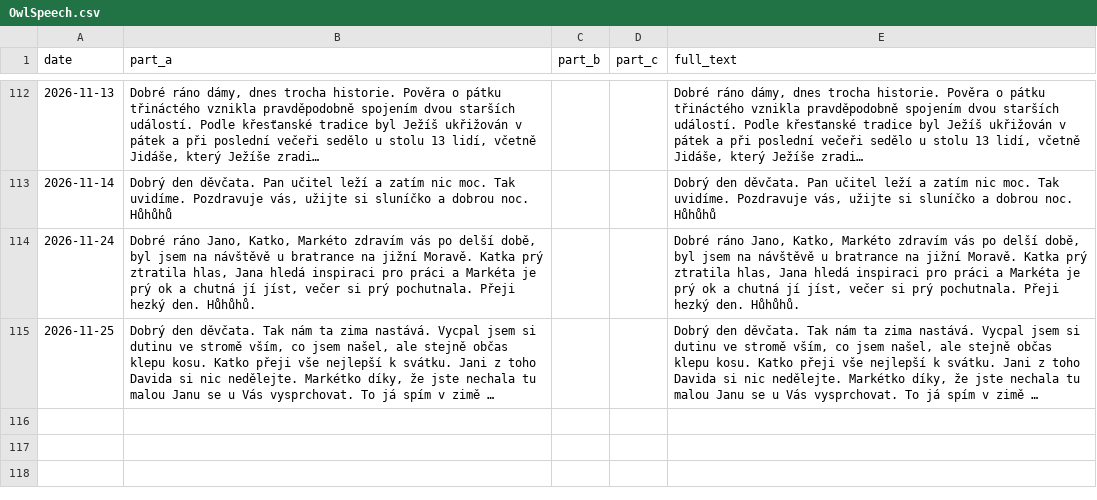
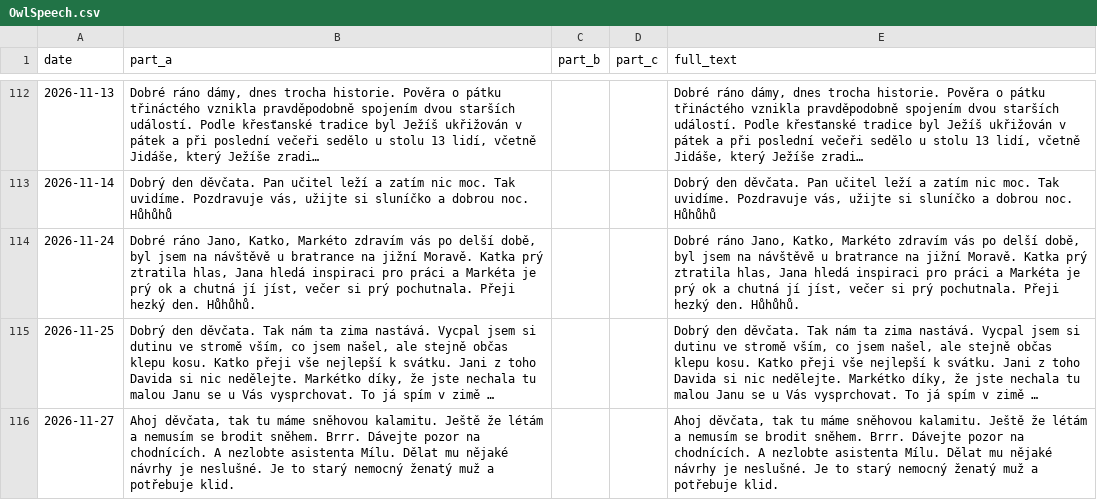
Before and after one commit to Belisarius-Mila/PythonMF, a CSV file: Samantha_Agent/config/OwlSpeech.csv, drawn as a sheet; only a part is shown, gaps mark what is left out; long unchanged cells end in …; the diff names each change by its address in the sheet, - before the commit and + after, or states it on an @@ line.

```diff
--- a/Samantha_Agent/config/OwlSpeech.csv
+++ b/Samantha_Agent/config/OwlSpeech.csv
+row 116: 2026-11-27 | Ahoj děvčata, tak tu máme sněhovou kalamitu. Ještě že létám a nemusím se brodit sněhem. Brrr. Dávejte pozor na chodnících. A nezlobte asistenta Mílu. Dělat mu nějaké návrhy je neslušné. Je to starý nemocný ženatý muž a potřebuje klid. |  |  | Ahoj děvčata, tak tu máme sněhovou kalamitu. Ještě že létám a nemusím se brodit sněhem. Brrr. Dávejte pozor na chodnících. A nezlobte asistenta Mílu. Dělat mu nějaké návrhy je neslušné. Je to starý nemocný ženatý muž a potřebuje klid.
```
Also changed, not shown: 9 other files.
